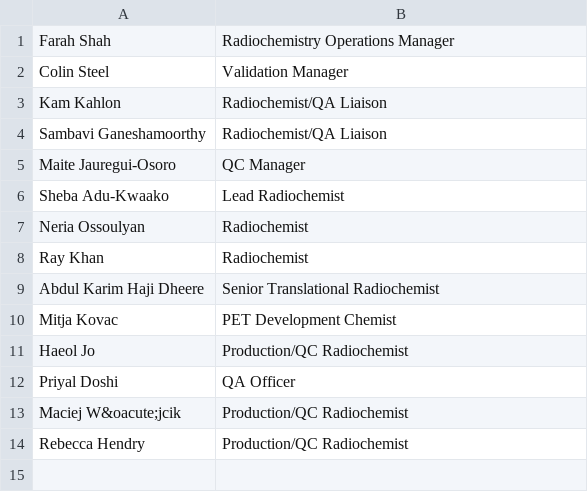
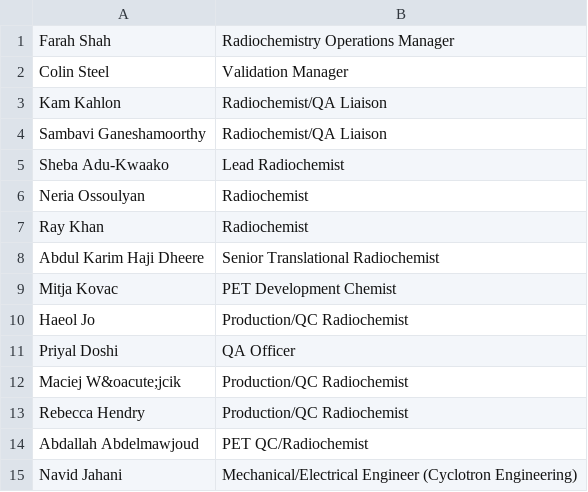
Before and after one commit to sarahmaygould/PETCentre, a CSV file: AboutUs_OtherStaff/radiochemistry_team.csv, drawn as a sheet; removed rows and columns are numbered as before the commit, all else as after; the diff names each change by its address in the sheet, - before the commit and + after, or states it on an @@ line.

Commit message:
Update to other staff lists

```diff
--- a/AboutUs_OtherStaff/radiochemistry_team.csv
+++ b/AboutUs_OtherStaff/radiochemistry_team.csv
-row 5: Maite Jauregui-Osoro | QC Manager
+row 14: Abdallah Abdelmawjoud | PET QC/Radiochemist
+row 15: Navid Jahani | Mechanical/Electrical Engineer (Cyclotron Engineering)
```
Also changed, not shown: AboutUs_OtherStaff/admin_team.csv, AboutUs_OtherStaff/imaging_team.csv, 1 other file.
